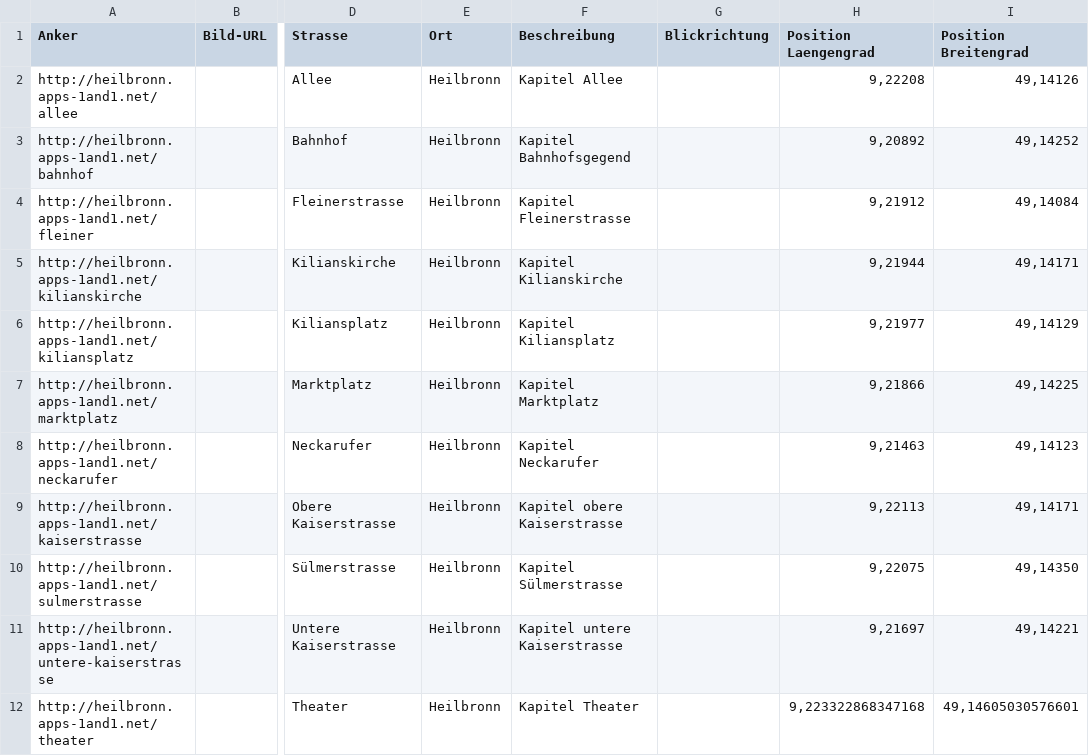
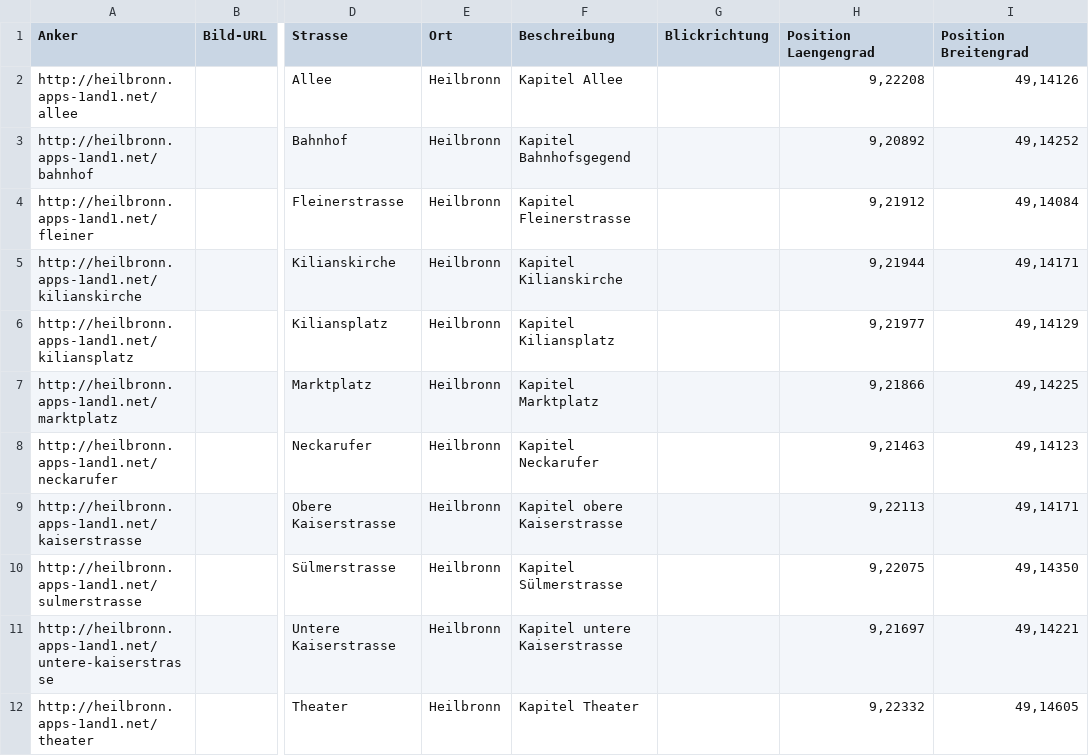
Before and after one commit to opendata-heilbronn/zeitspruenge, a CSV file: locations.csv, drawn as a sheet; only a part is shown, gaps mark what is left out; the diff names each change by its address in the sheet, - before the commit and + after, or states it on an @@ line.

Commit message:
Update locations.csv

```diff
--- a/locations.csv
+++ b/locations.csv
-H12 (Position Laengengrad): 9,223322868347168
+H12 (Position Laengengrad): 9,22332
-I12 (Position Breitengrad): 49,14605030576601
+I12 (Position Breitengrad): 49,14605
```
